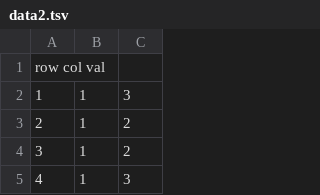
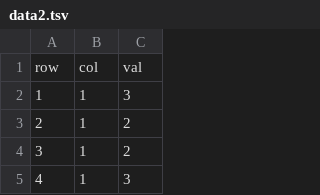
Before and after one commit to muratbuldu/muratbuldu.github.io, a TSV file: project1/heat/data2.tsv, drawn as a sheet; only a part is shown.

```diff
--- a/project1/heat/data2.tsv
+++ b/project1/heat/data2.tsv
@@ -1,2 +1,2 @@
-row col val
+row	col	val
 1	1	3
```
